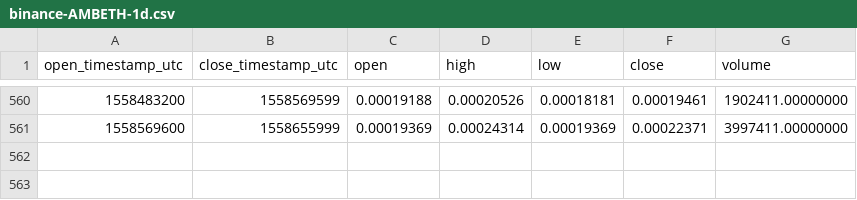
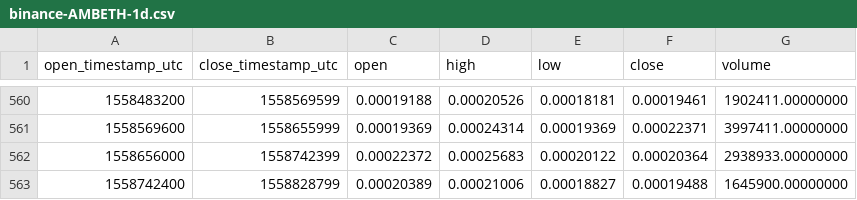
Before and after one commit to cryptobigbro/binance-AMBETH, a CSV file: binance-AMBETH-1d.csv, drawn as a sheet; only a part is shown, gaps mark what is left out.

Commit message:
Update OHLCV data.

```diff
--- a/binance-AMBETH-1d.csv
+++ b/binance-AMBETH-1d.csv
@@ -561 +561,3 @@ open_timestamp_utc,close_timestamp_utc,open,high,low,close,volume
 1558569600,1558655999,0.00019369,0.00024314,0.00019369,0.00022371,3997411.00000000
+1558656000,1558742399,0.00022372,0.00025683,0.00020122,0.00020364,2938933.00000000
+1558742400,1558828799,0.00020389,0.00021006,0.00018827,0.00019488,1645900.00000000
```
Also changed, not shown: 1 other file.
